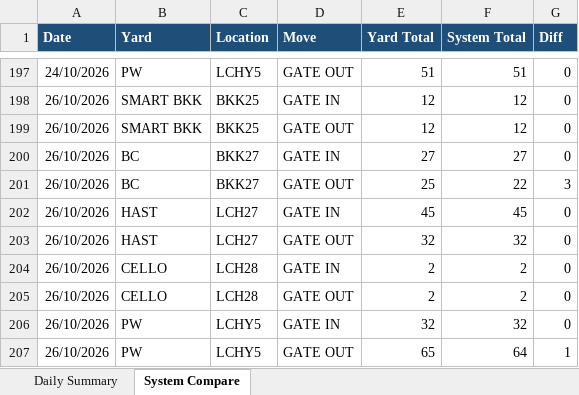
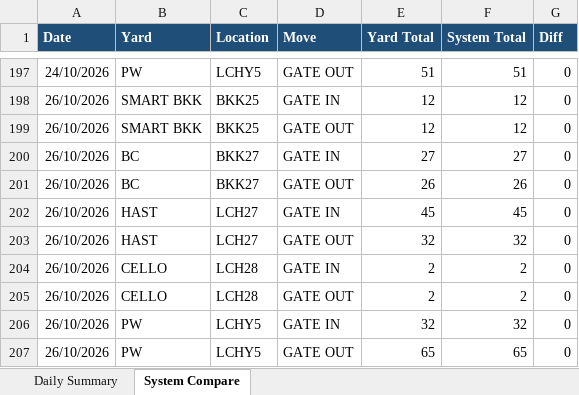
Before and after one commit to sirichai1265/ha-gate-move, an Excel workbook: docs/gate-move-summary.xlsx, sheet System Compare, drawn as a sheet; only a part is shown, gaps mark what is left out; values as stored, in another font and other column widths than the file's, no borders; the diff names each change by its address in the sheet, - before the commit and + after, or states it on an @@ line.

```diff
--- a/docs/gate-move-summary.xlsx (sheet System Compare)
+++ b/docs/gate-move-summary.xlsx (sheet System Compare)
-E201 (Yard Total): 25
+E201 (Yard Total): 26
-F201 (System Total): 22
+F201 (System Total): 26
-G201 (Diff): 3
+G201 (Diff): 0
-F207 (System Total): 64
+F207 (System Total): 65
-G207 (Diff): 1
+G207 (Diff): 0
```
Also changed, not shown: sheet Daily Summary, 1 other file.
